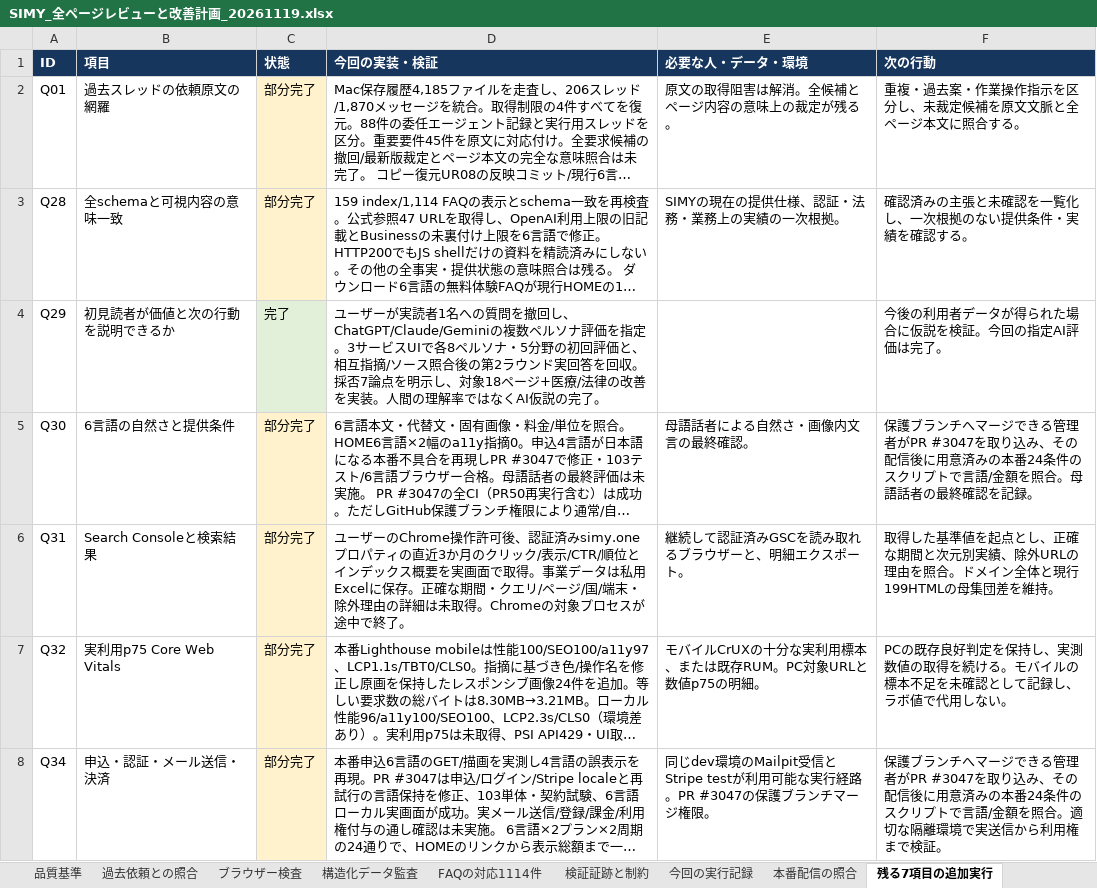
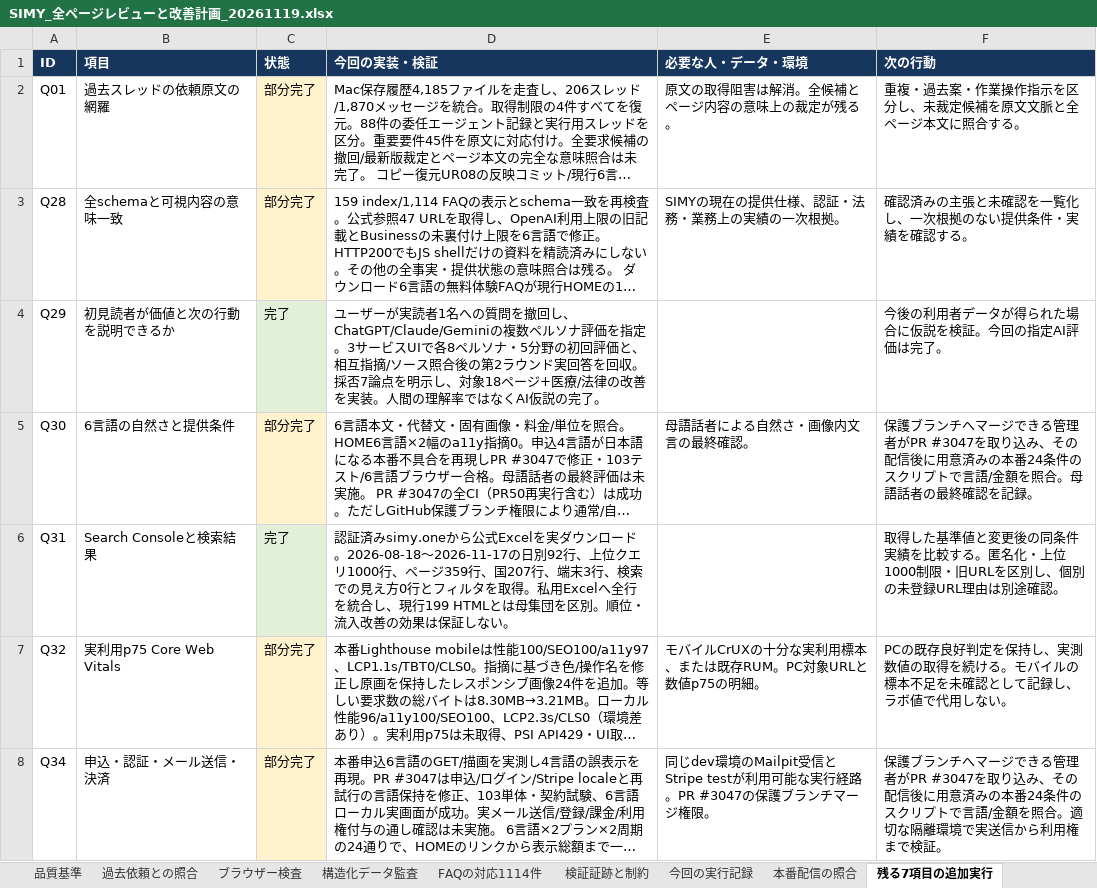
Before and after one commit to SpecialistDoctors-Inc/simy-home, an Excel workbook: docs/sitewide-quality/SIMY_全ページレビューと改善計画_20261119.xlsx, sheet 残る7項目の追加実行, drawn as a sheet; long unchanged cells end in …; values as stored, in another font and other column widths than the file's, no borders; table styles not drawn; the diff names each change by its address in the sheet, - before the commit and + after, or states it on an @@ line.

```diff
--- a/docs/sitewide-quality/SIMY_全ページレビューと改善計画_20261119.xlsx (sheet 残る7項目の追加実行)
+++ b/docs/sitewide-quality/SIMY_全ページレビューと改善計画_20261119.xlsx (sheet 残る7項目の追加実行)
-C6 (状態): 部分完了
+C6 (状態): 完了
-C6 fill: #FFF2CC
+C6 fill: #E2F0D9
-D6 (今回の実装・検証): ユーザーのChrome操作許可後、認証済みsimy.oneプロパティの直近3か月のクリック/表示/CTR/順位とインデックス概要を実画面で取得。事業データは私用Excelに保存。正確な期間・クエリ/ページ/国/端末・除外理由の詳細は未取得。Chromeの対象プロセスが途中で終了。
+D6 (今回の実装・検証): 認証済みsimy.oneから公式Excelを実ダウンロード。2026-08-18〜2026-11-17の日別92行、上位クエリ1000行、ページ359行、国207行、端末3行、検索での見え方0行とフィルタを取得。私用Excelへ全行を統合し、現行199 HTMLとは母集団を区別。順位・流入改善の効果は保証しない。
-E6 (必要な人・データ・環境): 継続して認証済みGSCを読み取れるブラウザーと、明細エクスポート。
+E6 (必要な人・データ・環境): (empty)
-F6 (次の行動): …た基準値を起点とし、正確な期間と次元別実績、除外URLの理由を照合。ドメイン全体と現行199HTMLの母集団差を維持。
+F6 (次の行動): …た基準値と変更後の同条件実績を比較する。匿名化・上位1000制限・旧URLを区別し、個別の未登録URL理由は別途確認。
```
Also changed, not shown: sheet 過去依頼との照合, sheet 指摘一覧, sheet 実行計画, sheet 概要, sheet 今回の実行記録, other sheet tabs, 8 other files.
